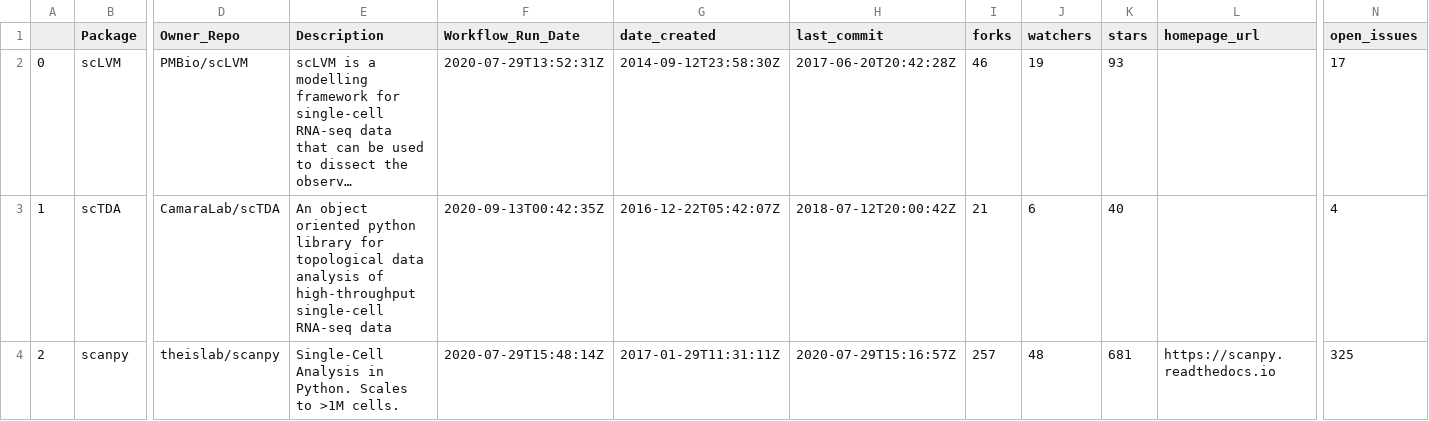
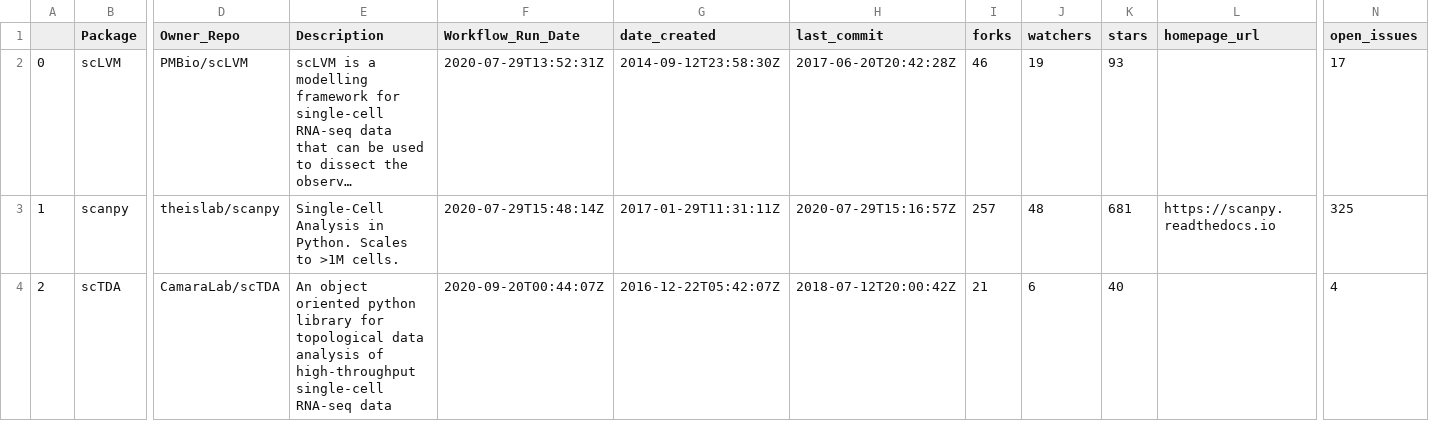
Before and after one commit to benstear/biopypir_logs, a CSV file: reordered.csv, drawn as a sheet; only a part is shown, gaps mark what is left out; long unchanged cells end in …; the diff covers the shown part only; the diff names each change by its address in the sheet, - before the commit and + after, or states it on an @@ line.

```diff
--- a/reordered.csv
+++ b/reordered.csv
-B3 (Package): scTDA
+B3 (Package): scanpy
-D3 (Owner_Repo): CamaraLab/scTDA
+D3 (Owner_Repo): theislab/scanpy
-E3 (Description): An object oriented python library for topological data analysis of high-throughput single-cell RNA-seq data
+E3 (Description): Single-Cell Analysis in Python. Scales to >1M cells.
-F3 (Workflow_Run_Date): 2020-09-13T00:42:35Z
+F3 (Workflow_Run_Date): 2020-07-29T15:48:14Z
-G3 (date_created): 2016-12-22T05:42:07Z
+G3 (date_created): 2017-01-29T11:31:11Z
-H3 (last_commit): 2018-07-12T20:00:42Z
+H3 (last_commit): 2020-07-29T15:16:57Z
-I3 (forks): 21
+I3 (forks): 257
-J3 (watchers): 6
+J3 (watchers): 48
-K3 (stars): 40
+K3 (stars): 681
-L3 (homepage_url): (empty)
+L3 (homepage_url): https://scanpy.readthedocs.io
-N3 (open_issues): 4
+N3 (open_issues): 325
-B4 (Package): scanpy
+B4 (Package): scTDA
-D4 (Owner_Repo): theislab/scanpy
+D4 (Owner_Repo): CamaraLab/scTDA
-E4 (Description): Single-Cell Analysis in Python. Scales to >1M cells.
+E4 (Description): An object oriented python library for topological data analysis of high-throughput single-cell RNA-seq data
-F4 (Workflow_Run_Date): 2020-07-29T15:48:14Z
+F4 (Workflow_Run_Date): 2020-09-20T00:44:07Z
-G4 (date_created): 2017-01-29T11:31:11Z
+G4 (date_created): 2016-12-22T05:42:07Z
-H4 (last_commit): 2020-07-29T15:16:57Z
+H4 (last_commit): 2018-07-12T20:00:42Z
-I4 (forks): 257
+I4 (forks): 21
-J4 (watchers): 48
+J4 (watchers): 6
-K4 (stars): 681
+K4 (stars): 40
-L4 (homepage_url): https://scanpy.readthedocs.io
+L4 (homepage_url): (empty)
-N4 (open_issues): 325
+N4 (open_issues): 4
```
Also changed, not shown: 12 edited cells elsewhere in this file, log_matrix.csv, original_order.csv, 3 other files.
